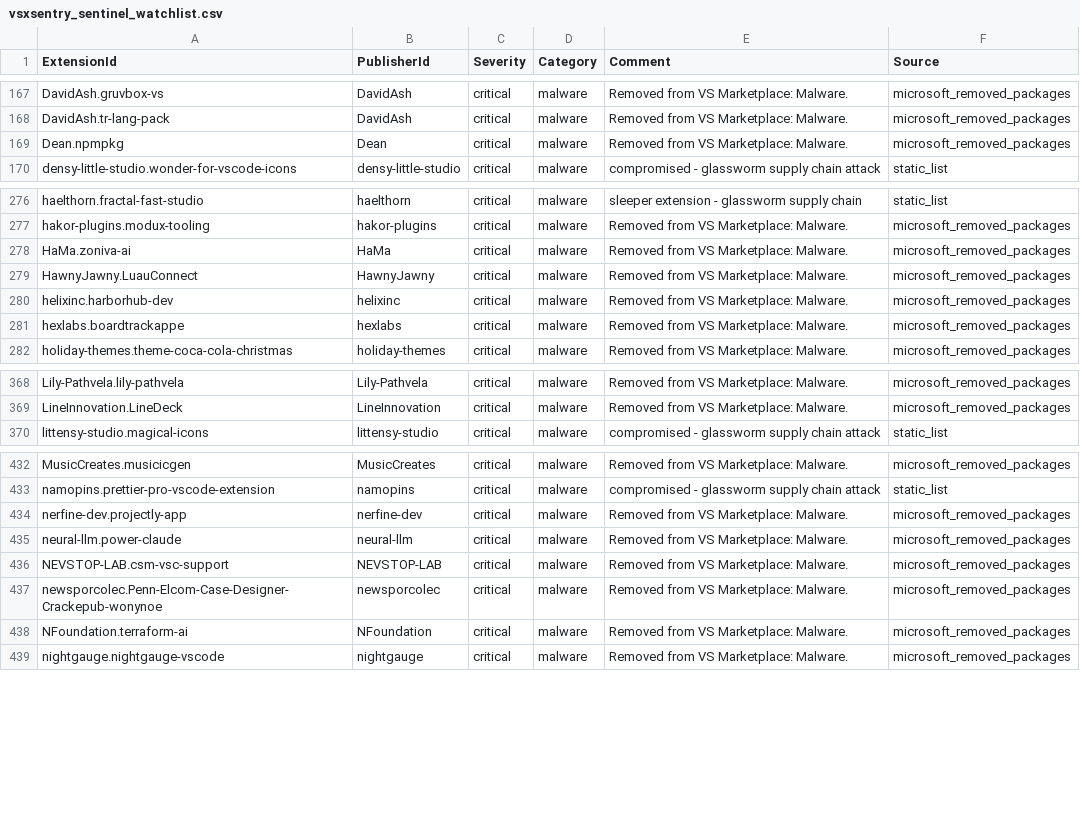
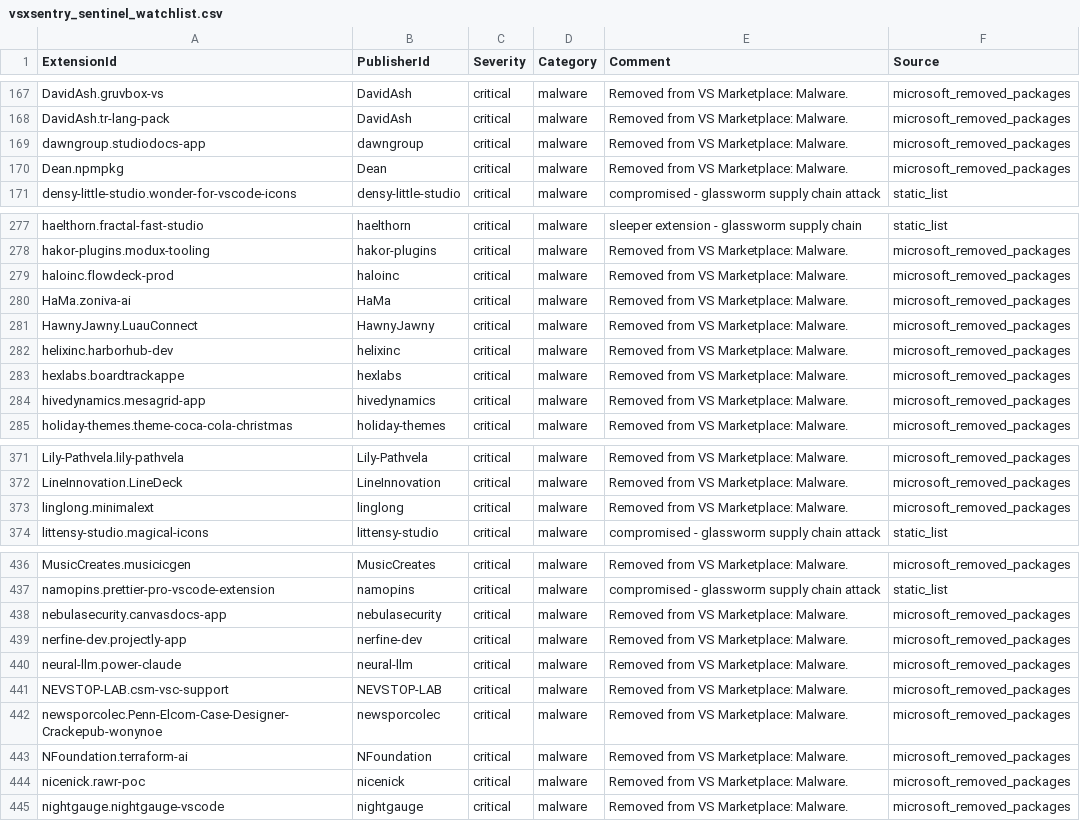
Before and after one commit to vsxsentry/vsxsentry.github.io, a CSV file: feeds/vsxsentry_sentinel_watchlist.csv, drawn as a sheet; only a part is shown, gaps mark what is left out; the diff covers the shown part only; the diff names each change by its address in the sheet, - before the commit and + after, or states it on an @@ line.

```diff
--- a/feeds/vsxsentry_sentinel_watchlist.csv
+++ b/feeds/vsxsentry_sentinel_watchlist.csv
+row 169: dawngroup.studiodocs-app | dawngroup | critical | malware | Removed from VS Marketplace: Malware. | microsoft_removed_packages
+row 279: haloinc.flowdeck-prod | haloinc | critical | malware | Removed from VS Marketplace: Malware. | microsoft_removed_packages
+row 284: hivedynamics.mesagrid-app | hivedynamics | critical | malware | Removed from VS Marketplace: Malware. | microsoft_removed_packages
+row 373: linglong.minimalext | linglong | critical | malware | Removed from VS Marketplace: Malware. | microsoft_removed_packages
+row 438: nebulasecurity.canvasdocs-app | nebulasecurity | critical | malware | Removed from VS Marketplace: Malware. | microsoft_removed_packages
+row 444: nicenick.rawr-poc | nicenick | critical | malware | Removed from VS Marketplace: Malware. | microsoft_removed_packages
```
Also changed, not shown: 9 added rows elsewhere in this file, feeds/vsxsentry_feed.csv, feeds/vsxsentry_malicious_feed.csv, 13 other files.
